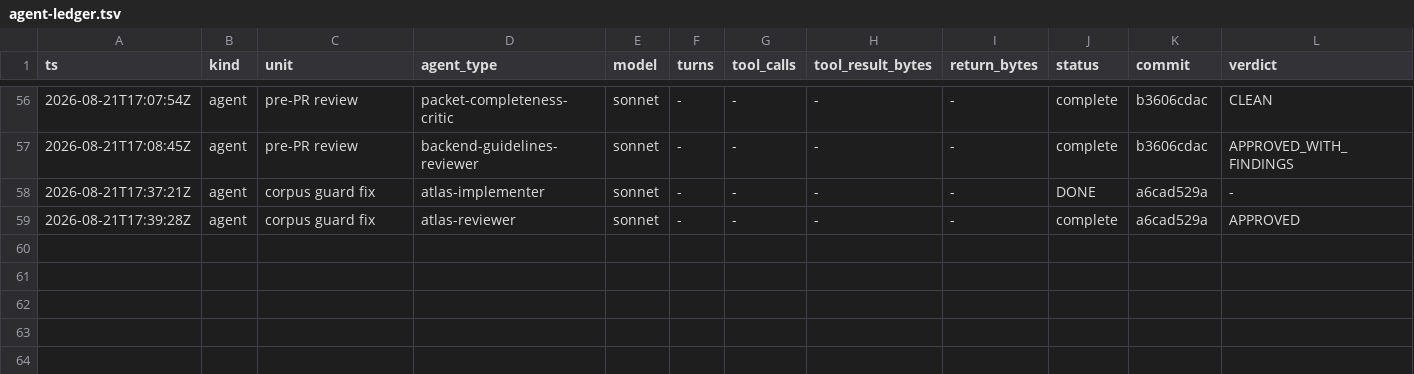
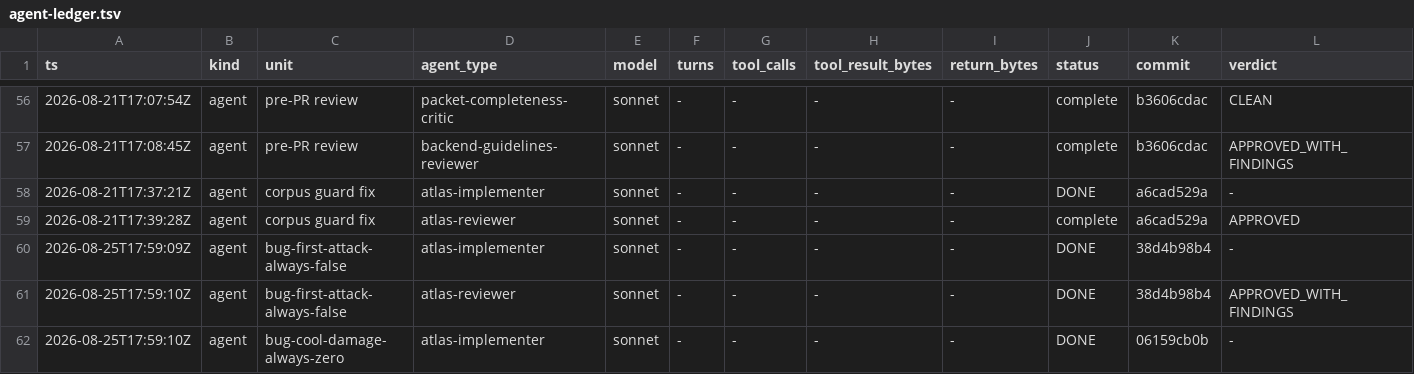
Before and after one commit to Chronicle20/atlas, a TSV file: docs/tasks/task-255-auto-aggro-mobs/agent-ledger.tsv, drawn as a sheet; only a part is shown, gaps mark what is left out; rows hold the shown columns only; the diff names each change by its address in the sheet, - before the commit and + after, or states it on an @@ line.

```diff
--- a/docs/tasks/task-255-auto-aggro-mobs/agent-ledger.tsv
+++ b/docs/tasks/task-255-auto-aggro-mobs/agent-ledger.tsv
+row 60: 2026-08-25T17:59:09Z | agent | bug-first-attack-always-false | atlas-implementer | sonnet | - | - | - | - | DONE | 38d4b98b4 | -
+row 61: 2026-08-25T17:59:10Z | agent | bug-first-attack-always-false | atlas-reviewer | sonnet | - | - | - | - | DONE | 38d4b98b4 | APPROVED_WITH_FINDINGS
+row 62: 2026-08-25T17:59:10Z | agent | bug-cool-damage-always-zero | atlas-implementer | sonnet | - | - | - | - | DONE | 06159cb0b | -
```
Also changed, not shown: 5 other files.
